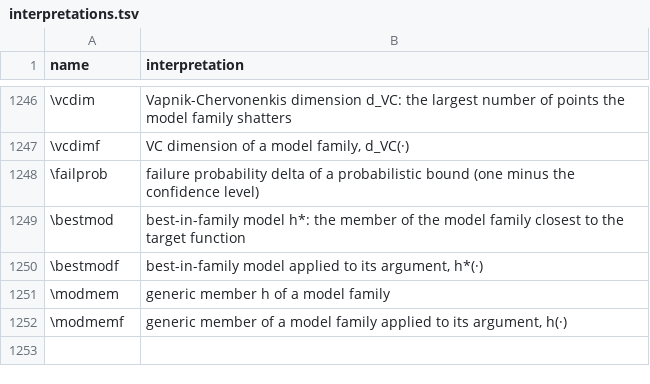
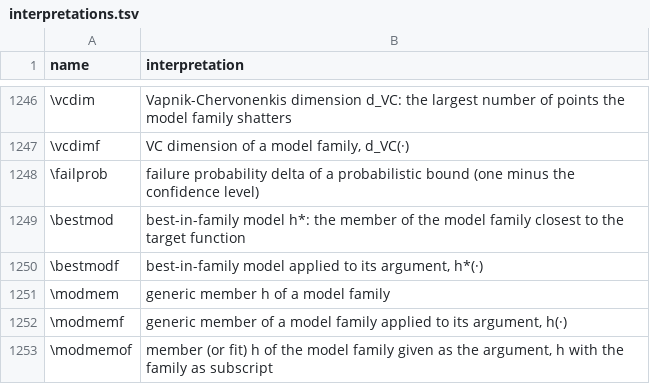
Before and after one commit to Morrison-Lab/macros, a TSV file: interpretations.tsv, drawn as a sheet; only a part is shown, gaps mark what is left out.

```diff
--- a/interpretations.tsv
+++ b/interpretations.tsv
@@ -1252 +1252,2 @@ name	interpretation
 \modmemf	generic member of a model family applied to its argument, h(·)
+\modmemof	member (or fit) h of the model family given as the argument, h with the family as subscript
```
Also changed, not shown: 1 other file.
